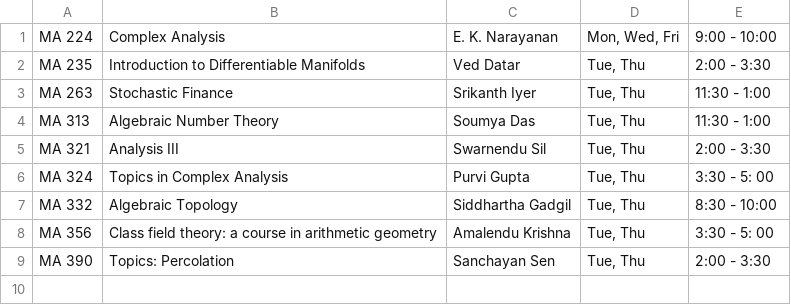
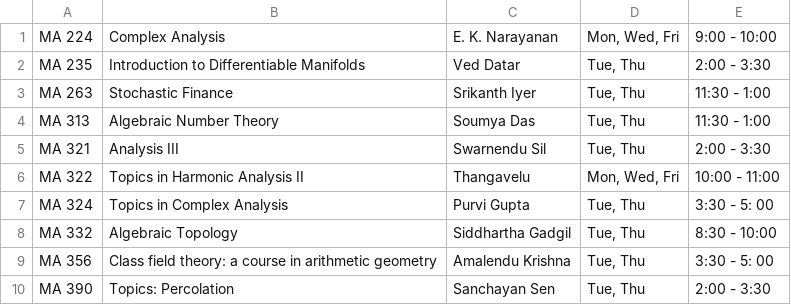
Before and after one commit to siddhartha-gadgil/CourseSchedule, a TSV file: data/jan2022/schedule.tsv, drawn as a sheet.

Commit message:
schedule with another datum

```diff
--- a/data/jan2022/schedule.tsv
+++ b/data/jan2022/schedule.tsv
@@ -5,2 +5,3 @@ MA 313	Algebraic Number Theory	Soumya Das	Tue, Thu	11:30 - 1:00
 MA 321	Analysis III	Swarnendu Sil	Tue, Thu	2:00 - 3:30
+MA 322	Topics in Harmonic Analysis II	Thangavelu	Mon, Wed, Fri	10:00 - 11:00
 MA 324	Topics in Complex Analysis	Purvi Gupta	Tue, Thu	3:30 - 5: 00
```
